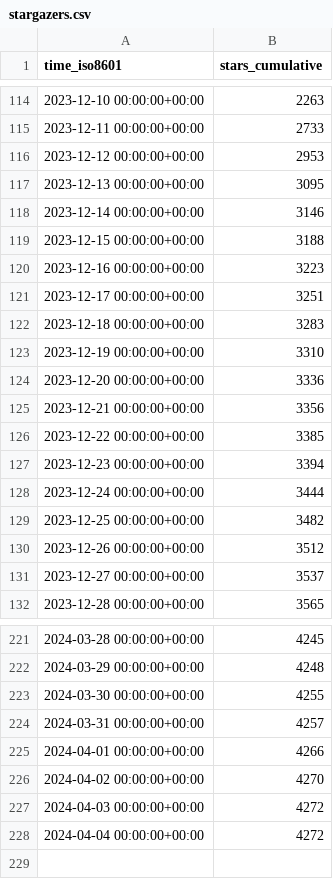
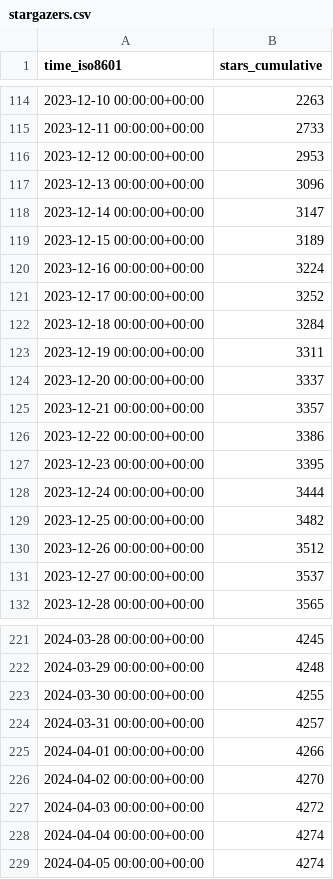
Before and after one commit to ChandanChainani/superduperdb, a CSV file: SuperDuperDB/superduperdb/ghrs-data/stargazers.csv, drawn as a sheet; only a part is shown, gaps mark what is left out.

```diff
--- a/SuperDuperDB/superduperdb/ghrs-data/stargazers.csv
+++ b/SuperDuperDB/superduperdb/ghrs-data/stargazers.csv
@@ -116,13 +116,13 @@ time_iso8601,stars_cumulative
 2023-12-12 00:00:00+00:00,2953
-2023-12-13 00:00:00+00:00,3095
-2023-12-14 00:00:00+00:00,3146
-2023-12-15 00:00:00+00:00,3188
-2023-12-16 00:00:00+00:00,3223
-2023-12-17 00:00:00+00:00,3251
-2023-12-18 00:00:00+00:00,3283
-2023-12-19 00:00:00+00:00,3310
-2023-12-20 00:00:00+00:00,3336
-2023-12-21 00:00:00+00:00,3356
-2023-12-22 00:00:00+00:00,3385
-2023-12-23 00:00:00+00:00,3394
+2023-12-13 00:00:00+00:00,3096
+2023-12-14 00:00:00+00:00,3147
+2023-12-15 00:00:00+00:00,3189
+2023-12-16 00:00:00+00:00,3224
+2023-12-17 00:00:00+00:00,3252
+2023-12-18 00:00:00+00:00,3284
+2023-12-19 00:00:00+00:00,3311
+2023-12-20 00:00:00+00:00,3337
+2023-12-21 00:00:00+00:00,3357
+2023-12-22 00:00:00+00:00,3386
+2023-12-23 00:00:00+00:00,3395
 2023-12-24 00:00:00+00:00,3444
@@ -227,2 +227,3 @@ time_iso8601,stars_cumulative
 2024-04-03 00:00:00+00:00,4272
-2024-04-04 00:00:00+00:00,4272
+2024-04-04 00:00:00+00:00,4274
+2024-04-05 00:00:00+00:00,4274
```
Also changed, not shown: SuperDuperDB/superduperdb/ghrs-data/forks.csv.
